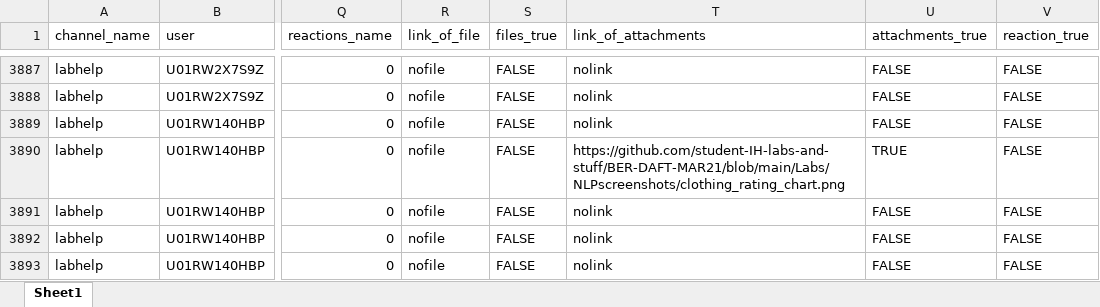
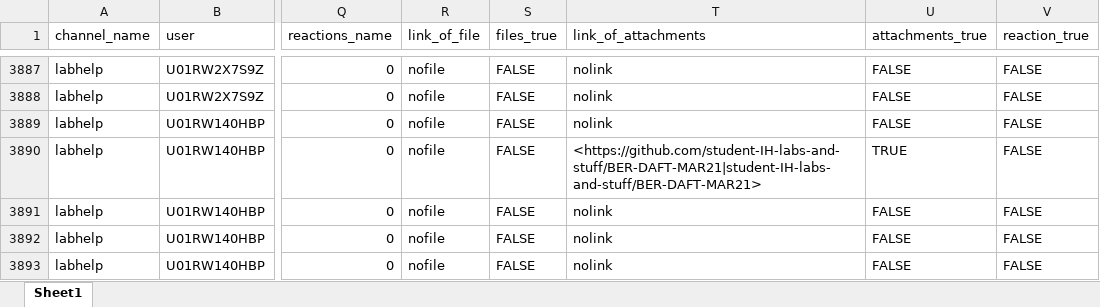
Before and after one commit to lillaszulyovszky/ironhack-final-project, an Excel workbook: data/data_clean.xlsx, sheet Sheet1, drawn as a sheet; only a part is shown, gaps mark what is left out; values as stored, in another font and other column widths than the file's, no cell formats; the diff covers the shown part only; the diff names each change by its address in the sheet, - before the commit and + after, or states it on an @@ line.

Commit message:
cleaned repo, changed link_of_attachments column to github_links

```diff
--- a/data/data_clean.xlsx (sheet Sheet1)
+++ b/data/data_clean.xlsx (sheet Sheet1)
-T3890 (link_of_attachments): https://github.com/student-IH-labs-and-stuff/BER-DAFT-MAR21/blob/main/Labs/NLPscreenshots/clothing_rating_chart.png
+T3890 (link_of_attachments): <https://github.com/student-IH-labs-and-stuff/BER-DAFT-MAR21|student-IH-labs-and-stuff/BER-DAFT-MAR21>
```
Also changed, not shown: 43 edited cells elsewhere in this sheet, cell formats, data/data_clean_nlp.xlsx, 15 other files.
